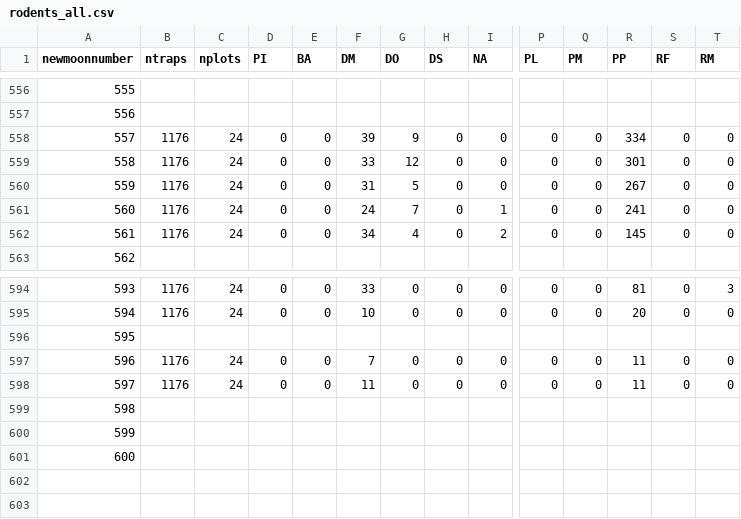
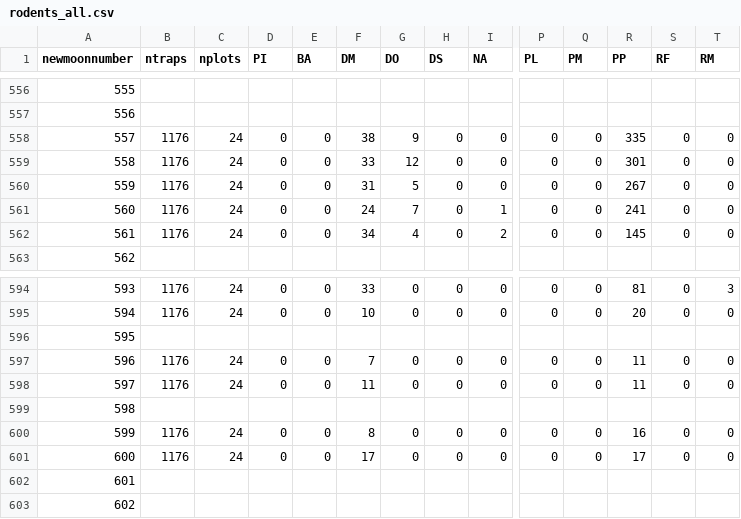
Before and after one commit to weecology/portal-forecasts, a CSV file: data/rodents_all.csv, drawn as a sheet; only a part is shown, gaps mark what is left out; addresses are those after the commit; rows hold the shown columns only; the diff names each change by its address in the sheet, - before the commit and + after, or states it on an @@ line.

```diff
--- a/data/rodents_all.csv
+++ b/data/rodents_all.csv
-F558 (DM): 39
+F558 (DM): 38
-R558 (PP): 334
+R558 (PP): 335
+row 600: 599 | 1176 | 24 | 0 | 0 | 8 | 0 | 0 | 0 | 0 | 0 | 16 | 0 | 0
+row 601: 600 | 1176 | 24 | 0 | 0 | 17 | 0 | 0 | 0 | 0 | 0 | 17 | 0 | 0
@@ column A (newmoonnumber) renumbered from row 602 down @@
```
Also changed, not shown: data/covariates.csv, data/newmoons.csv, 3 other files.
